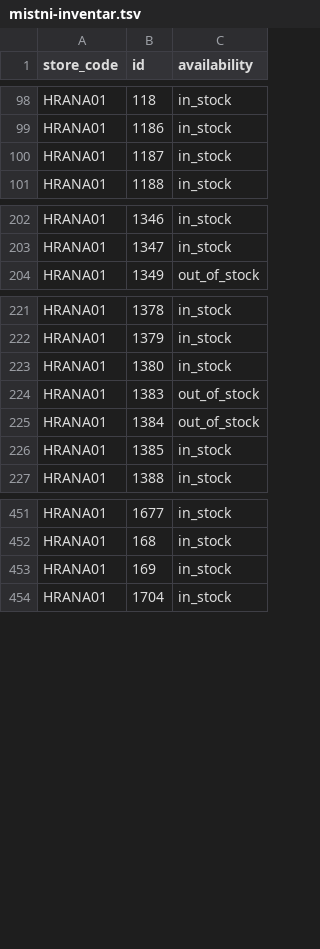
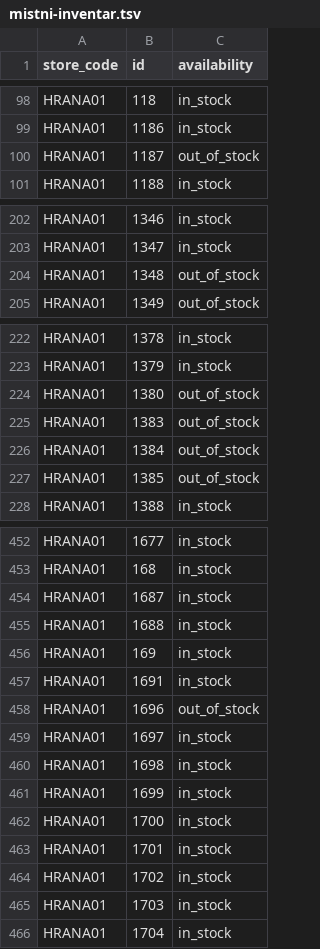
Before and after one commit to k8thegr8st/mistni-inventar, a TSV file: mistni-inventar.tsv, drawn as a sheet; only a part is shown, gaps mark what is left out; the diff covers the shown part only.

```diff
--- a/mistni-inventar.tsv
+++ b/mistni-inventar.tsv
@@ -99,3 +99,3 @@ HRANA01	118	in_stock
 HRANA01	1186	in_stock
-HRANA01	1187	in_stock
+HRANA01	1187	out_of_stock
 HRANA01	1188	in_stock
@@ -203,2 +203,3 @@ HRANA01	1346	in_stock
 HRANA01	1347	in_stock
+HRANA01	1348	out_of_stock
 HRANA01	1349	out_of_stock
@@ -222,6 +223,6 @@ HRANA01	1378	in_stock
 HRANA01	1379	in_stock
-HRANA01	1380	in_stock
+HRANA01	1380	out_of_stock
 HRANA01	1383	out_of_stock
 HRANA01	1384	out_of_stock
-HRANA01	1385	in_stock
+HRANA01	1385	out_of_stock
 HRANA01	1388	in_stock
@@ -452,3 +453,14 @@ HRANA01	1677	in_stock
 HRANA01	168	in_stock
+HRANA01	1687	in_stock
+HRANA01	1688	in_stock
 HRANA01	169	in_stock
+HRANA01	1691	in_stock
+HRANA01	1696	out_of_stock
+HRANA01	1697	in_stock
+HRANA01	1698	in_stock
+HRANA01	1699	in_stock
+HRANA01	1700	in_stock
+HRANA01	1701	in_stock
+HRANA01	1702	in_stock
+HRANA01	1703	in_stock
 HRANA01	1704	in_stock
```
Also changed, not shown: 4 edited cells elsewhere in this file.
